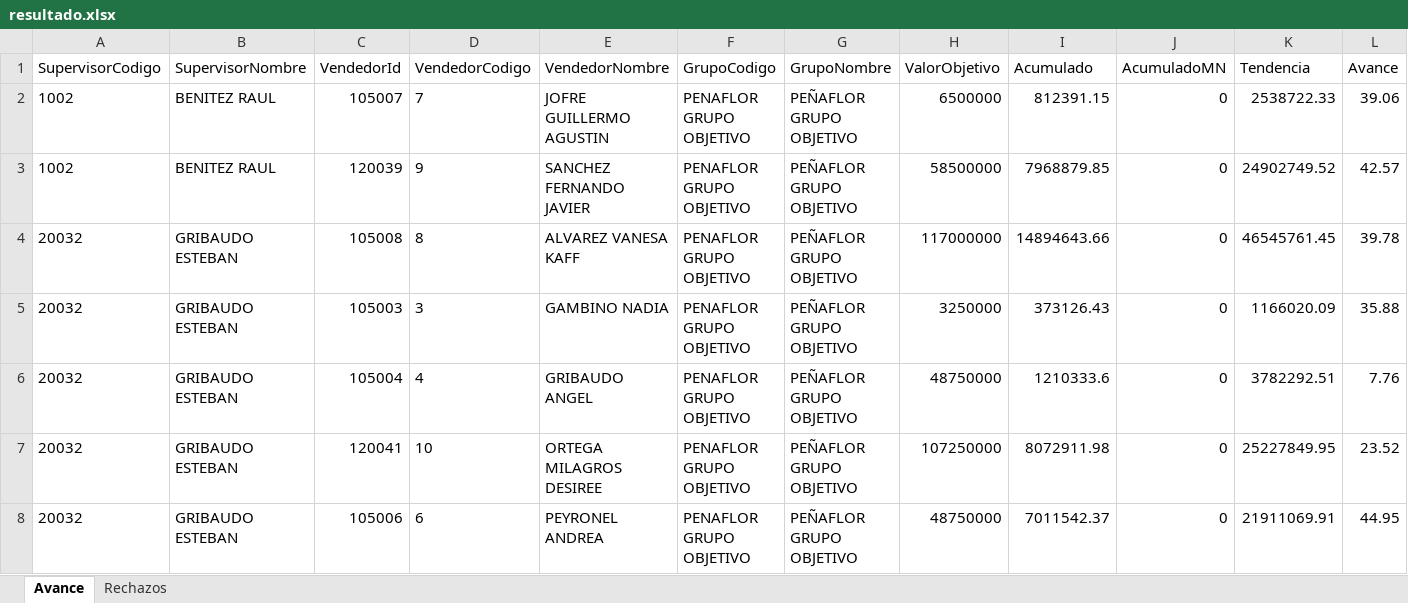
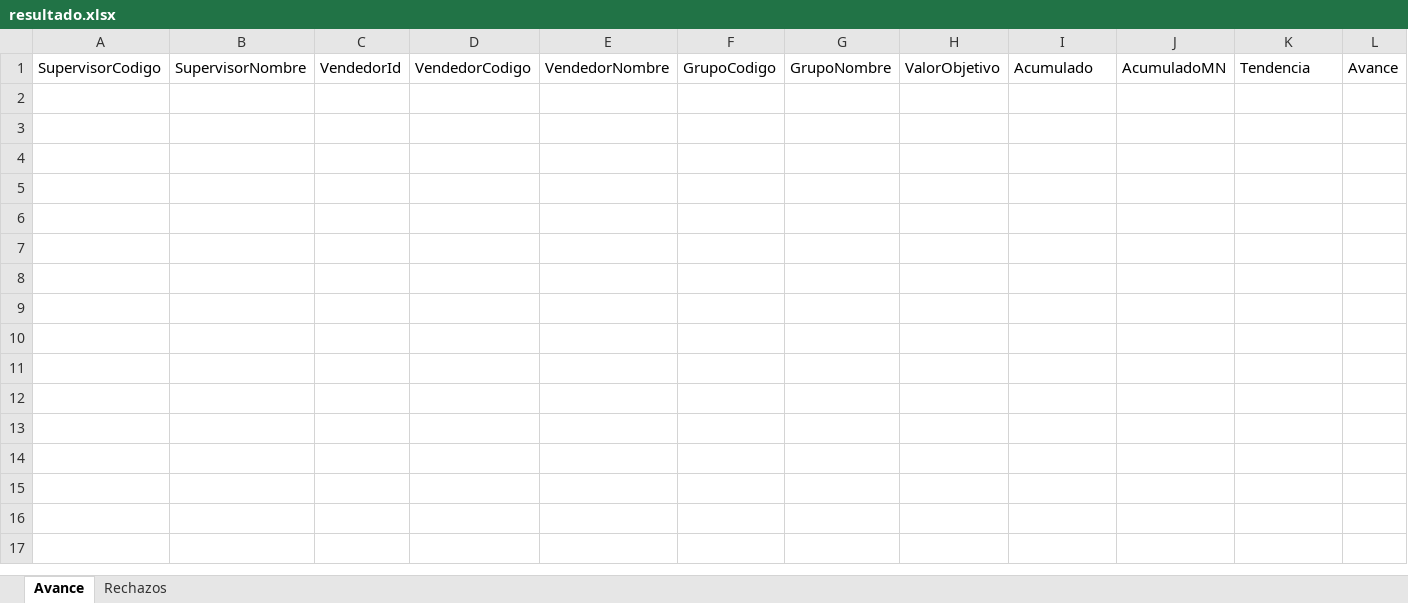
Before and after one commit to matiastorrespyp/orbit-matinal-penaflor, an Excel workbook: 01_INPUTS/resultado.xlsx, sheet Avance, drawn as a sheet; only a part is shown; values as stored, in another font and other column widths than the file's, no borders; table styles not drawn; rows hold the shown columns only; the diff names each change by its address in the sheet, - before the commit and + after, or states it on an @@ line.

```diff
--- a/01_INPUTS/resultado.xlsx (sheet Avance)
+++ b/01_INPUTS/resultado.xlsx (sheet Avance)
-row 2: 1002 | BENITEZ RAUL | 105007 | 7 | JOFRE GUILLERMO AGUSTIN | PENAFLOR GRUPO OBJETIVO | PEÑAFLOR GRUPO OBJETIVO | 6500000 | 812391.15 | 0 | 2538722.33 | 39.06
-row 3: 1002 | BENITEZ RAUL | 120039 | 9 | SANCHEZ FERNANDO JAVIER | PENAFLOR GRUPO OBJETIVO | PEÑAFLOR GRUPO OBJETIVO | 58500000 | 7968879.85 | 0 | 24902749.52 | 42.57
-row 4: 20032 | GRIBAUDO ESTEBAN | 105008 | 8 | ALVAREZ VANESA KAFF | PENAFLOR GRUPO OBJETIVO | PEÑAFLOR GRUPO OBJETIVO | 117000000 | 14894643.66 | 0 | 46545761.45 | 39.78
-row 5: 20032 | GRIBAUDO ESTEBAN | 105003 | 3 | GAMBINO NADIA | PENAFLOR GRUPO OBJETIVO | PEÑAFLOR GRUPO OBJETIVO | 3250000 | 373126.43 | 0 | 1166020.09 | 35.88
-row 6: 20032 | GRIBAUDO ESTEBAN | 105004 | 4 | GRIBAUDO ANGEL | PENAFLOR GRUPO OBJETIVO | PEÑAFLOR GRUPO OBJETIVO | 48750000 | 1210333.6 | 0 | 3782292.51 | 7.76
-row 7: 20032 | GRIBAUDO ESTEBAN | 120041 | 10 | ORTEGA MILAGROS DESIREE | PENAFLOR GRUPO OBJETIVO | PEÑAFLOR GRUPO OBJETIVO | 107250000 | 8072911.98 | 0 | 25227849.95 | 23.52
-row 8: 20032 | GRIBAUDO ESTEBAN | 105006 | 6 | PEYRONEL ANDREA | PENAFLOR GRUPO OBJETIVO | PEÑAFLOR GRUPO OBJETIVO | 48750000 | 7011542.37 | 0 | 21911069.91 | 44.95
```
Also changed, not shown: sheet Rechazos, hidden cells, 01_INPUTS/Stock/stock.xlsx, 01_INPUTS/Stock/stock_VSB_Cuyo.xlsx, 21 other files.
